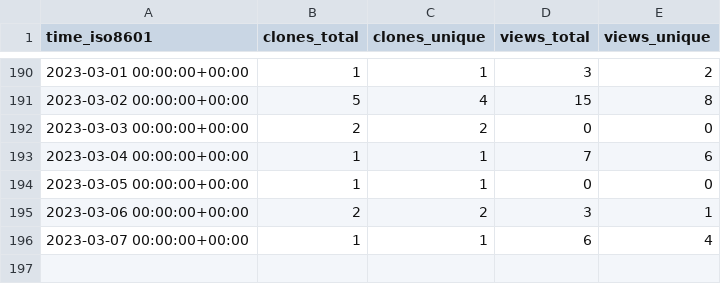
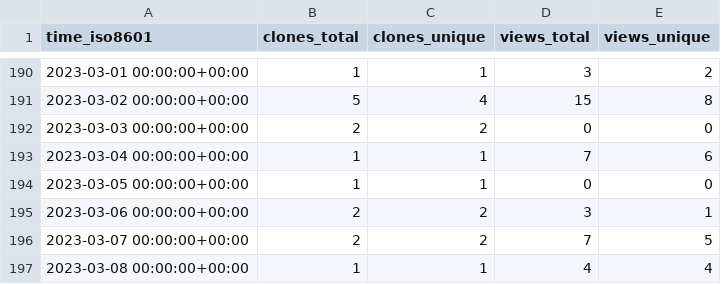
Before and after one commit to richibrics/IoTuring, a CSV file: richibrics/IoTuring/ghrs-data/views_clones_aggregate.csv, drawn as a sheet; only a part is shown, gaps mark what is left out.

```diff
--- a/richibrics/IoTuring/ghrs-data/views_clones_aggregate.csv
+++ b/richibrics/IoTuring/ghrs-data/views_clones_aggregate.csv
@@ -195,2 +195,3 @@ time_iso8601,clones_total,clones_unique,views_total,views_unique
 2023-03-06 00:00:00+00:00,2,2,3,1
-2023-03-07 00:00:00+00:00,1,1,6,4
+2023-03-07 00:00:00+00:00,2,2,7,5
+2023-03-08 00:00:00+00:00,1,1,4,4
```
Also changed, not shown: 1 other file.
